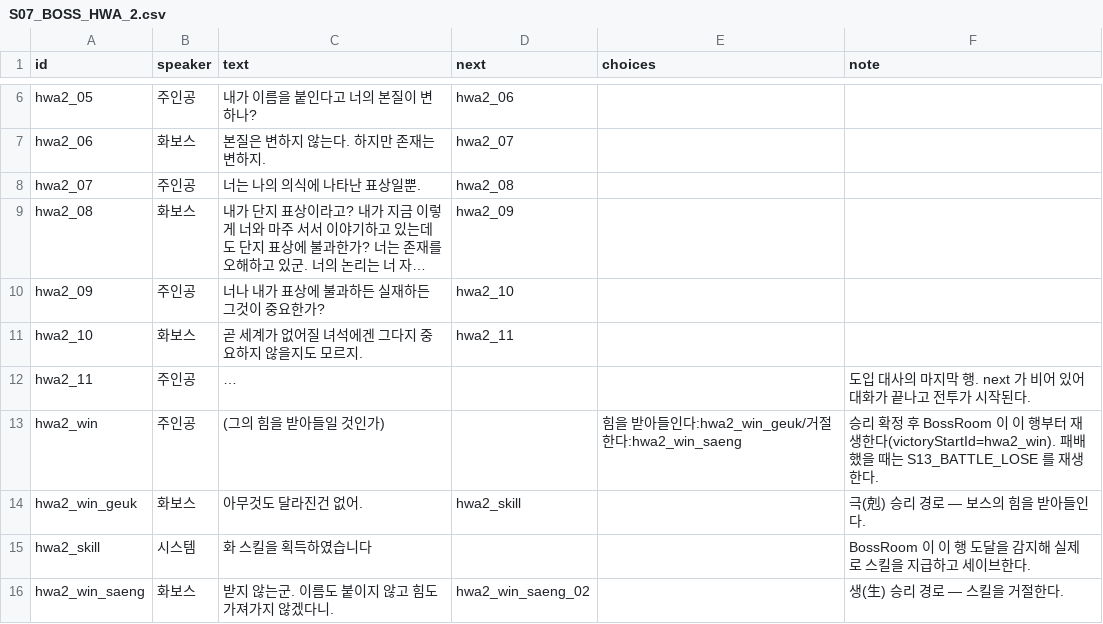
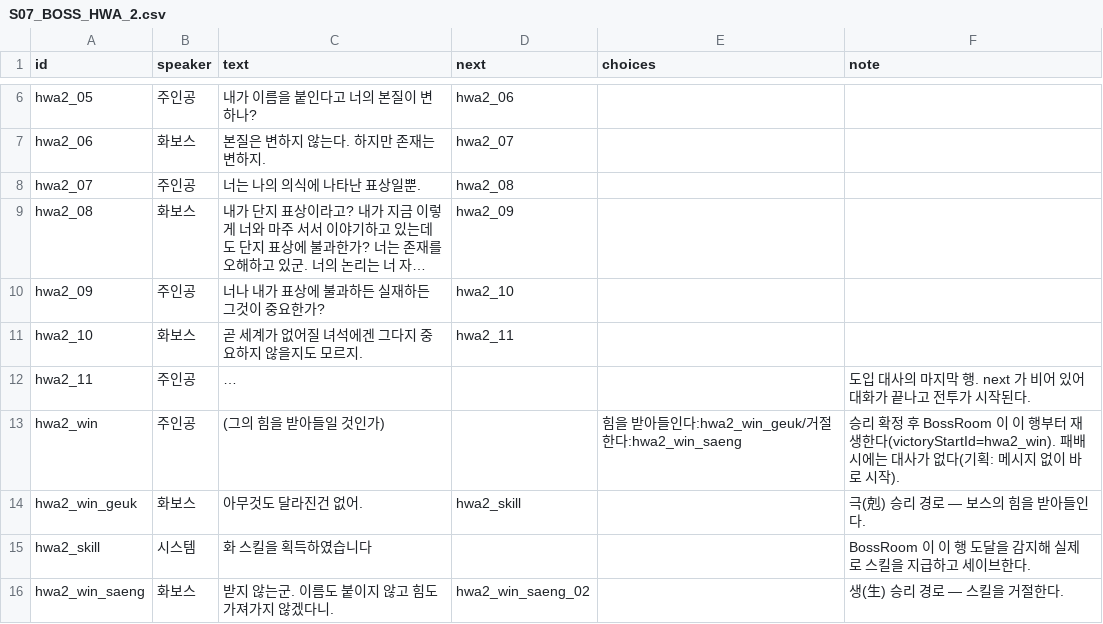
Before and after one commit to roy0206/Tup3, a CSV file: Tup3Game/Assets/Resources/Dialogues/S07_BOSS_HWA_2.csv, drawn as a sheet; only a part is shown, gaps mark what is left out; long unchanged cells end in ….

```diff
--- a/Tup3Game/Assets/Resources/Dialogues/S07_BOSS_HWA_2.csv
+++ b/Tup3Game/Assets/Resources/Dialogues/S07_BOSS_HWA_2.csv
@@ -12,3 +12,3 @@ hwa2_10,화보스,곧 세계가 없어질 녀석에겐 그다지 중요하지
 hwa2_11,주인공,…,,,"도입 대사의 마지막 행. next 가 비어 있어 대화가 끝나고 전투가 시작된다."
-hwa2_win,주인공,(그의 힘을 받아들일 것인가),,힘을 받아들인다:hwa2_win_geuk/거절한다:hwa2_win_saeng,"승리 확정 후 BossRoom 이 이 행부터 재생한다(victoryStartId=hwa2_win). 패배했을 때는 S13_BATTLE_LOSE 를 재생한다."
+hwa2_win,주인공,(그의 힘을 받아들일 것인가),,힘을 받아들인다:hwa2_win_geuk/거절한다:hwa2_win_saeng,"승리 확정 후 BossRoom 이 이 행부터 재생한다(victoryStartId=hwa2_win). 패배 시에는 대사가 없다(기획: 메시지 없이 바로 시작)."
 hwa2_win_geuk,화보스,아무것도 달라진건 없어.,hwa2_skill,,"극(剋) 승리 경로 — 보스의 힘을 받아들인다."
```
Also changed, not shown: Tup3Game/Assets/Resources/Dialogues/S05_BOSS_SU.csv, Tup3Game/Assets/Resources/Dialogues/S06_BOSS_HWA_1.csv, 54 other files.
